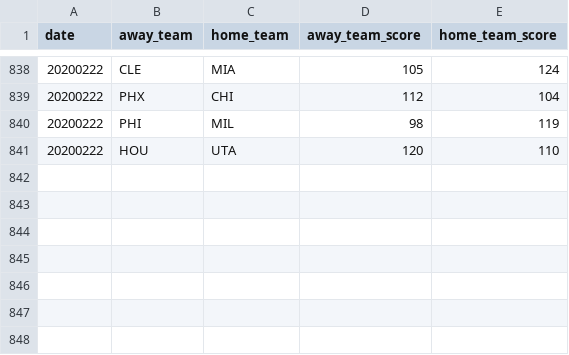
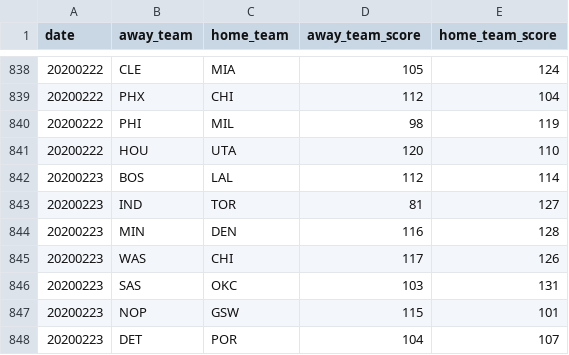
Before and after one commit to shawenyao/Who-is-number-1, a CSV file: data/nba_2019-2020.csv, drawn as a sheet; only a part is shown, gaps mark what is left out; the diff names each change by its address in the sheet, - before the commit and + after, or states it on an @@ line.

```diff
--- a/data/nba_2019-2020.csv
+++ b/data/nba_2019-2020.csv
+row 842: 20200223 | BOS | LAL | 112 | 114
+row 843: 20200223 | IND | TOR | 81 | 127
+row 844: 20200223 | MIN | DEN | 116 | 128
+row 845: 20200223 | WAS | CHI | 117 | 126
+row 846: 20200223 | SAS | OKC | 103 | 131
+row 847: 20200223 | NOP | GSW | 115 | 101
+row 848: 20200223 | DET | POR | 104 | 107
```
Also changed, not shown: 2 other files.
